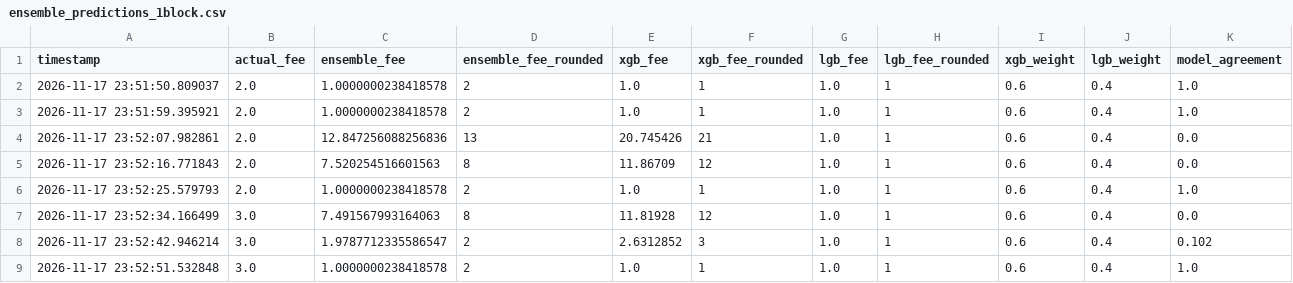
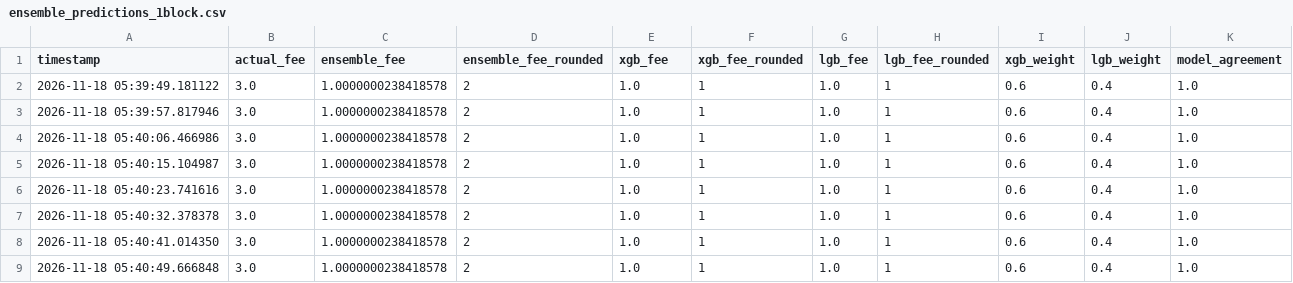
Before and after one commit to CUBOPLUS-BTC/bitcoin-mempool-fee-predictor, a CSV file: models/ensemble_predictions_1block.csv, drawn as a sheet.

```diff
--- a/models/ensemble_predictions_1block.csv
+++ b/models/ensemble_predictions_1block.csv
@@ -1,9 +1,9 @@
 timestamp,actual_fee,ensemble_fee,ensemble_fee_rounded,xgb_fee,xgb_fee_rounded,lgb_fee,lgb_fee_rounded,xgb_weight,lgb_weight,model_agreement
-2026-11-17 23:51:50.809037,2.0,1.0000000238418578,2,1.0,1,1.0,1,0.6,0.4,1.0
-2026-11-17 23:51:59.395921,2.0,1.0000000238418578,2,1.0,1,1.0,1,0.6,0.4,1.0
-2026-11-17 23:52:07.982861,2.0,12.847256088256836,13,20.745426,21,1.0,1,0.6,0.4,0.0
-2026-11-17 23:52:16.771843,2.0,7.520254516601563,8,11.86709,12,1.0,1,0.6,0.4,0.0
-2026-11-17 23:52:25.579793,2.0,1.0000000238418578,2,1.0,1,1.0,1,0.6,0.4,1.0
-2026-11-17 23:52:34.166499,3.0,7.491567993164063,8,11.81928,12,1.0,1,0.6,0.4,0.0
-2026-11-17 23:52:42.946214,3.0,1.9787712335586547,2,2.6312852,3,1.0,1,0.6,0.4,0.102
-2026-11-17 23:52:51.532848,3.0,1.0000000238418578,2,1.0,1,1.0,1,0.6,0.4,1.0
+2026-11-18 05:39:49.181122,3.0,1.0000000238418578,2,1.0,1,1.0,1,0.6,0.4,1.0
+2026-11-18 05:39:57.817946,3.0,1.0000000238418578,2,1.0,1,1.0,1,0.6,0.4,1.0
+2026-11-18 05:40:06.466986,3.0,1.0000000238418578,2,1.0,1,1.0,1,0.6,0.4,1.0
+2026-11-18 05:40:15.104987,3.0,1.0000000238418578,2,1.0,1,1.0,1,0.6,0.4,1.0
+2026-11-18 05:40:23.741616,3.0,1.0000000238418578,2,1.0,1,1.0,1,0.6,0.4,1.0
+2026-11-18 05:40:32.378378,3.0,1.0000000238418578,2,1.0,1,1.0,1,0.6,0.4,1.0
+2026-11-18 05:40:41.014350,3.0,1.0000000238418578,2,1.0,1,1.0,1,0.6,0.4,1.0
+2026-11-18 05:40:49.666848,3.0,1.0000000238418578,2,1.0,1,1.0,1,0.6,0.4,1.0
```
Also changed, not shown: models/ensemble_predictions_3block.csv, models/ensemble_predictions_6block.csv, 10 other files.
